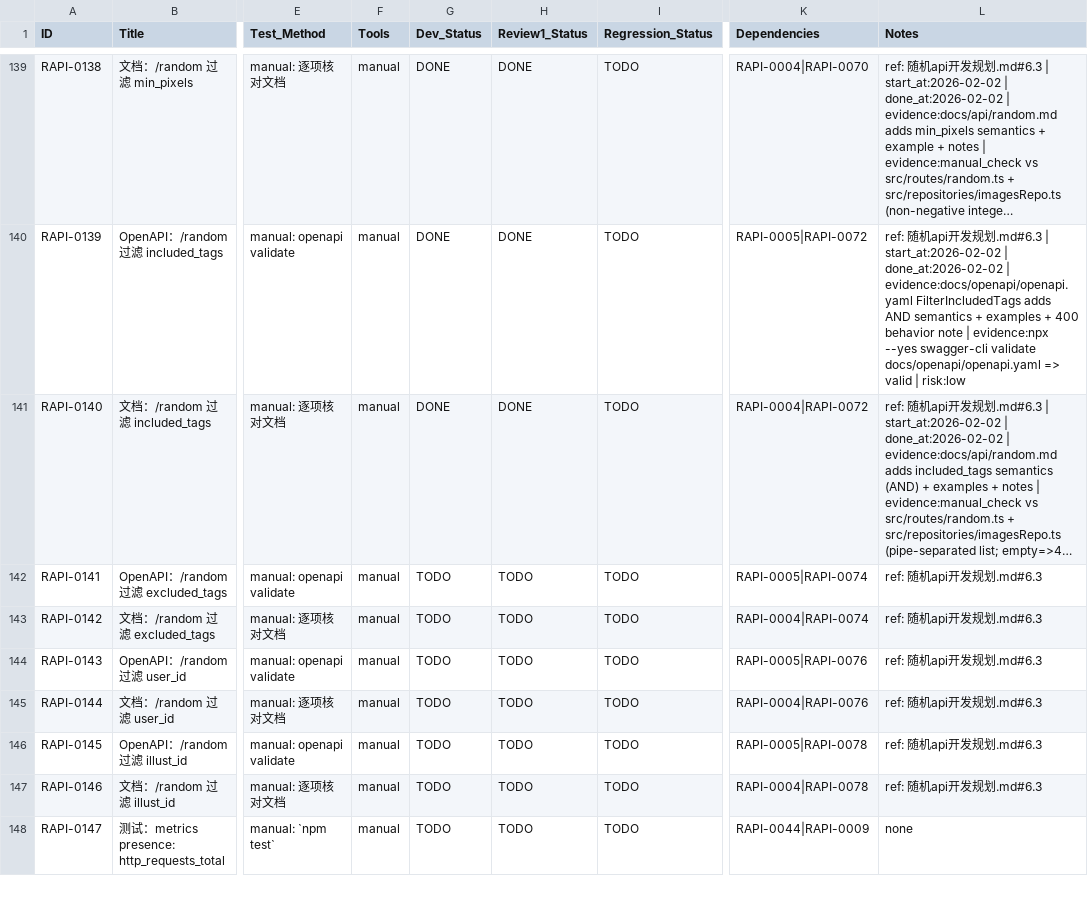
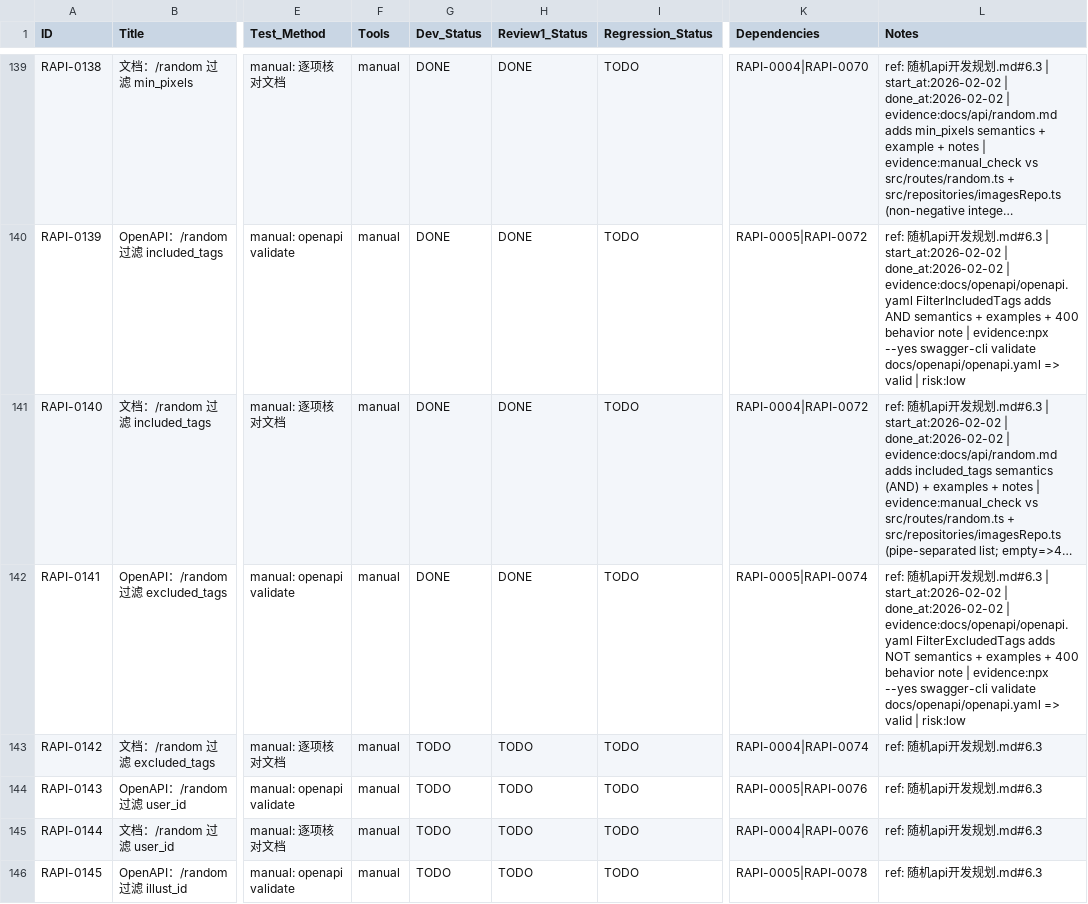
Before and after one commit to inliver233/Random-Pixiv-img-api, a CSV file: issues/2026-01-31_19-36-13-random-anime-image-api.csv, drawn as a sheet; only a part is shown, gaps mark what is left out; the shorter side is filled out with more unchanged rows; long unchanged cells end in …; the diff names each change by its address in the sheet, - before the commit and + after, or states it on an @@ line.

Commit message:
[RAPI-0141] OpenAPI：/random 过滤 excluded_tags

```diff
--- a/issues/2026-01-31_19-36-13-random-anime-image-api.csv
+++ b/issues/2026-01-31_19-36-13-random-anime-image-api.csv
-G142 (Dev_Status): TODO
+G142 (Dev_Status): DONE
-H142 (Review1_Status): TODO
+H142 (Review1_Status): DONE
-L142 (Notes): …发规划.md#6.3
+L142 (Notes): …发规划.md#6.3 | start_at:2026-02-02 | done_at:2026-02-02 | evidence:docs/openapi/openapi.yaml FilterExcludedTags adds NOT semantics + examples + 400 behavior note | evidence:npx --yes swagger-cli validate docs/openapi/openapi.yaml => valid | risk:low
```
Also changed, not shown: 1 other file.
